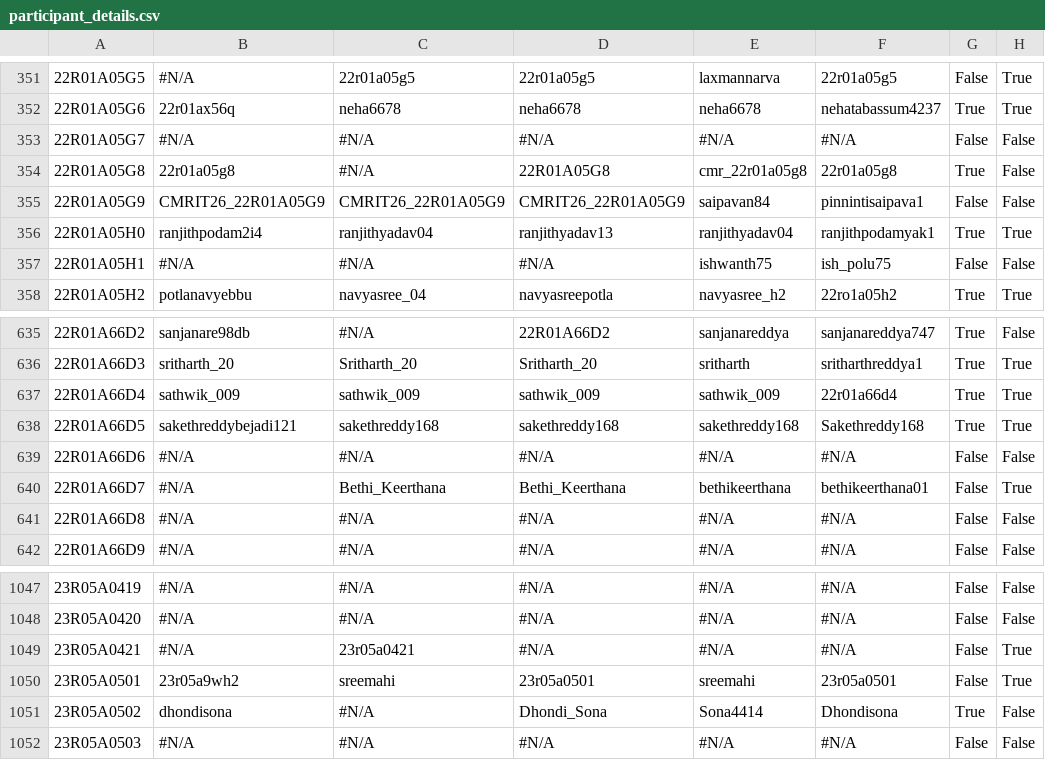
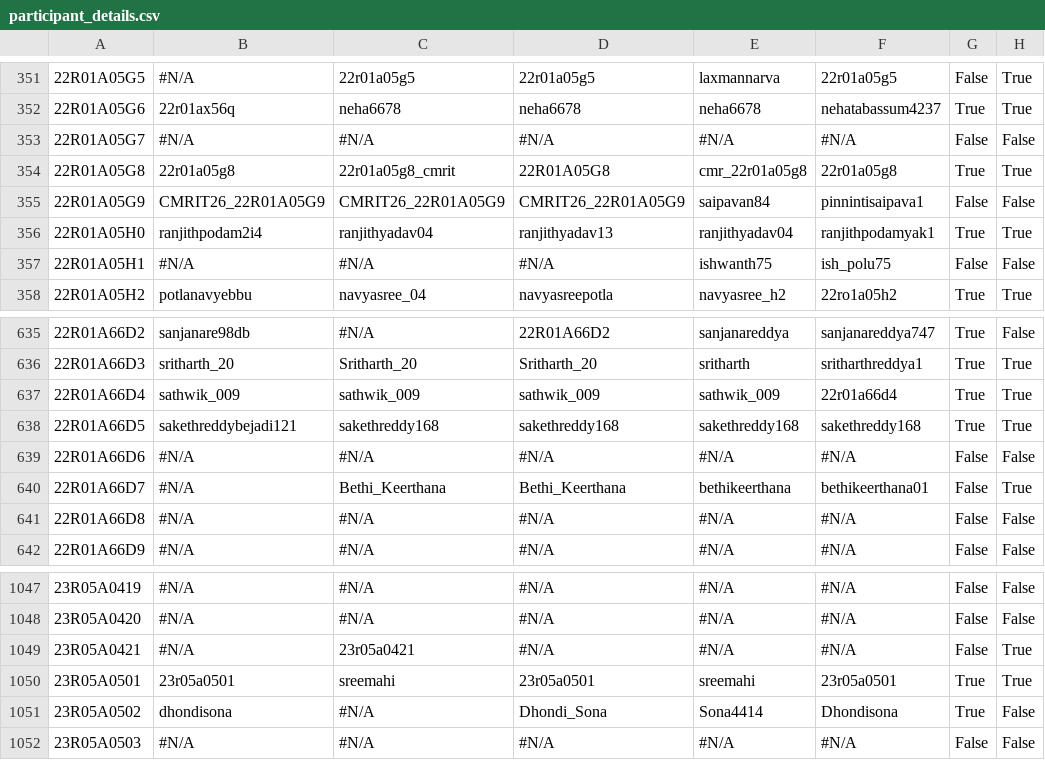
Before and after one commit to gabyah92/CMRIT2026Leaderboard, a CSV file: src/main/resources/participant_details.csv, drawn as a sheet; only a part is shown, gaps mark what is left out; the diff names each change by its address in the sheet, - before the commit and + after, or states it on an @@ line.

```diff
--- a/src/main/resources/participant_details.csv
+++ b/src/main/resources/participant_details.csv
-C354: #N/A
+C354: 22r01a05g8_cmrit
-H354: False
+H354: True
-F638: Sakethreddy168
+F638: sakethreddy168
-B1050: 23r05a9wh2
+B1050: 23r05a0501
-G1050: False
+G1050: True
```
